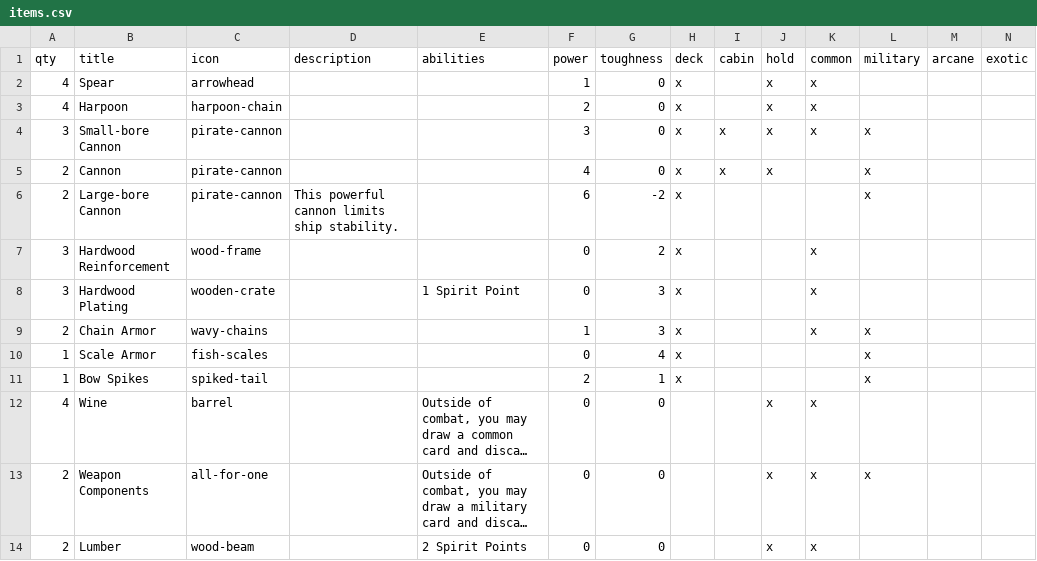
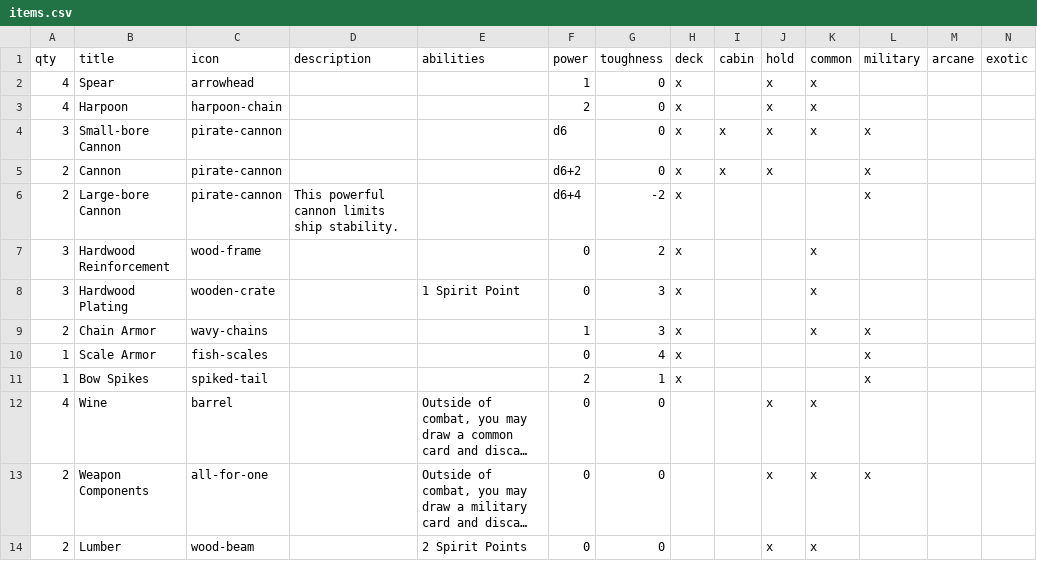
Before and after one commit to beekley/plunder, a CSV file: cardData/items.csv, drawn as a sheet; long unchanged cells end in ….

Commit message:
Add dice to power, per playtest feedback

```diff
--- a/cardData/items.csv
+++ b/cardData/items.csv
@@ -3,5 +3,5 @@
 "4","Harpoon","harpoon-chain","","","2","0","x","","x","x","","",""
-"3","Small-bore Cannon","pirate-cannon","","","3","0","x","x","x","x","x","",""
-"2","Cannon","pirate-cannon","","","4","0","x","x","x","","x","",""
-"2","Large-bore Cannon","pirate-cannon","This powerful cannon limits ship stability.","","6","-2","x","","","","x","",""
+"3","Small-bore Cannon","pirate-cannon","","","d6","0","x","x","x","x","x","",""
+"2","Cannon","pirate-cannon","","","d6+2","0","x","x","x","","x","",""
+"2","Large-bore Cannon","pirate-cannon","This powerful cannon limits ship stability.","","d6+4","-2","x","","","","x","",""
 "3","Hardwood Reinforcement","wood-frame","","","0","2","x","","","x","","",""
```
Also changed, not shown: cardData/ships.csv, 5 other files.
